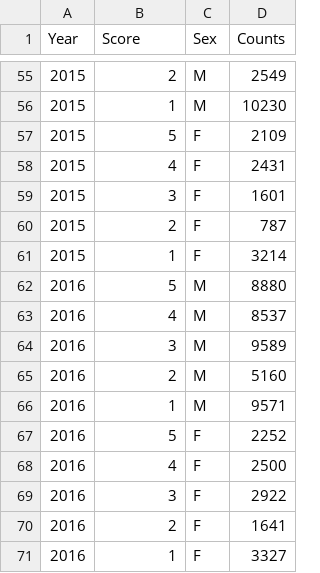
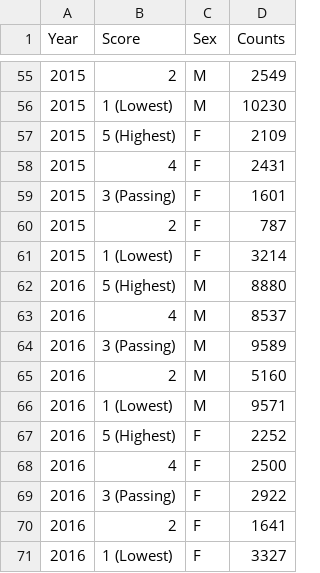
Before and after one commit to Nicholas282787728/women-in-tech, a CSV file: data/ap-scores.csv, drawn as a sheet; only a part is shown, gaps mark what is left out; the diff covers the shown part only.

```diff
--- a/data/ap-scores.csv
+++ b/data/ap-scores.csv
@@ -55,17 +55,17 @@ Year,Score,Sex,Counts
 2015,2,M,2549
-2015,1,M,10230
-2015,5,F,2109
+2015,1 (Lowest),M,10230
+2015,5 (Highest),F,2109
 2015,4,F,2431
-2015,3,F,1601
+2015,3 (Passing),F,1601
 2015,2,F,787
-2015,1,F,3214
-2016,5,M,8880
+2015,1 (Lowest),F,3214
+2016,5 (Highest),M,8880
 2016,4,M,8537
-2016,3,M,9589
+2016,3 (Passing),M,9589
 2016,2,M,5160
-2016,1,M,9571
-2016,5,F,2252
+2016,1 (Lowest),M,9571
+2016,5 (Highest),F,2252
 2016,4,F,2500
-2016,3,F,2922
+2016,3 (Passing),F,2922
 2016,2,F,1641
-2016,1,F,3327
+2016,1 (Lowest),F,3327
```
Also changed, not shown: 32 edited cells elsewhere in this file, data/bachelors-degrees-by-sex.csv, data/masters-grads-by-sex.csv, 5 other files.
